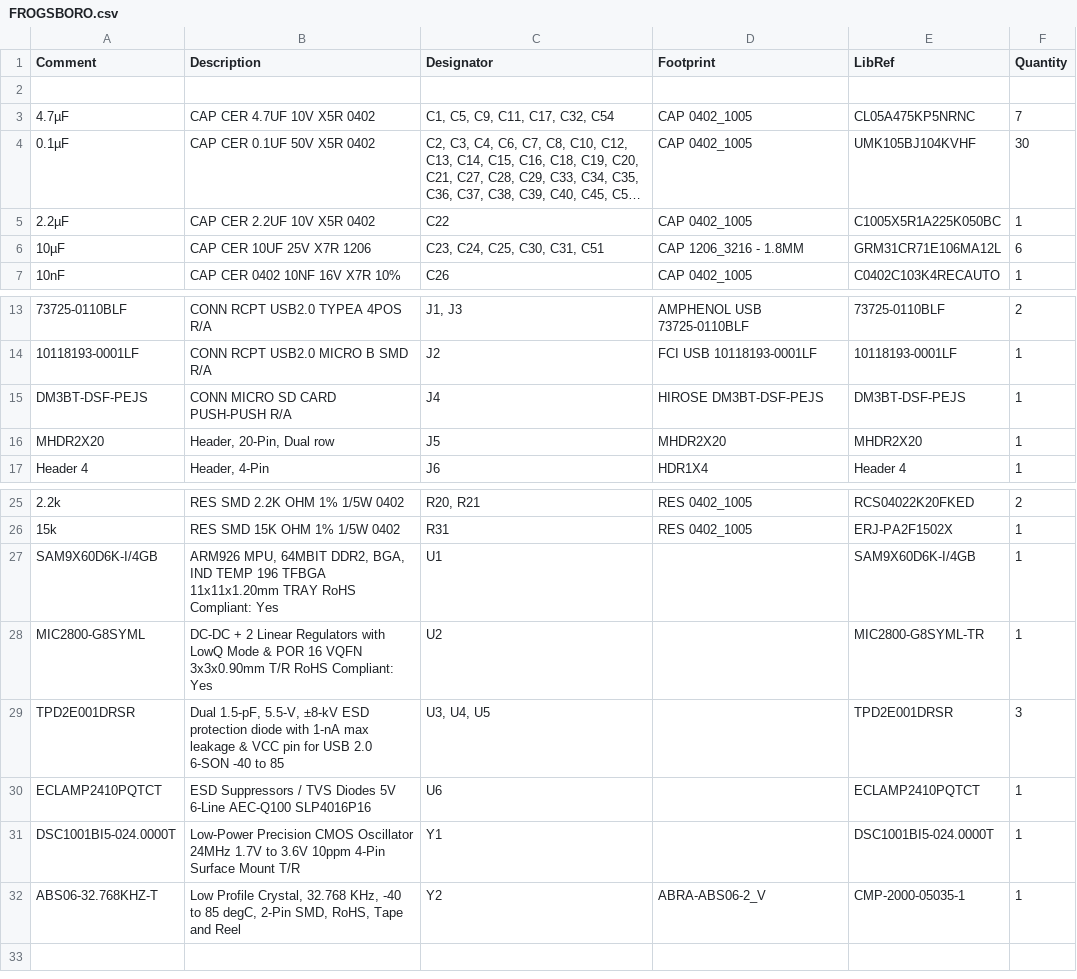
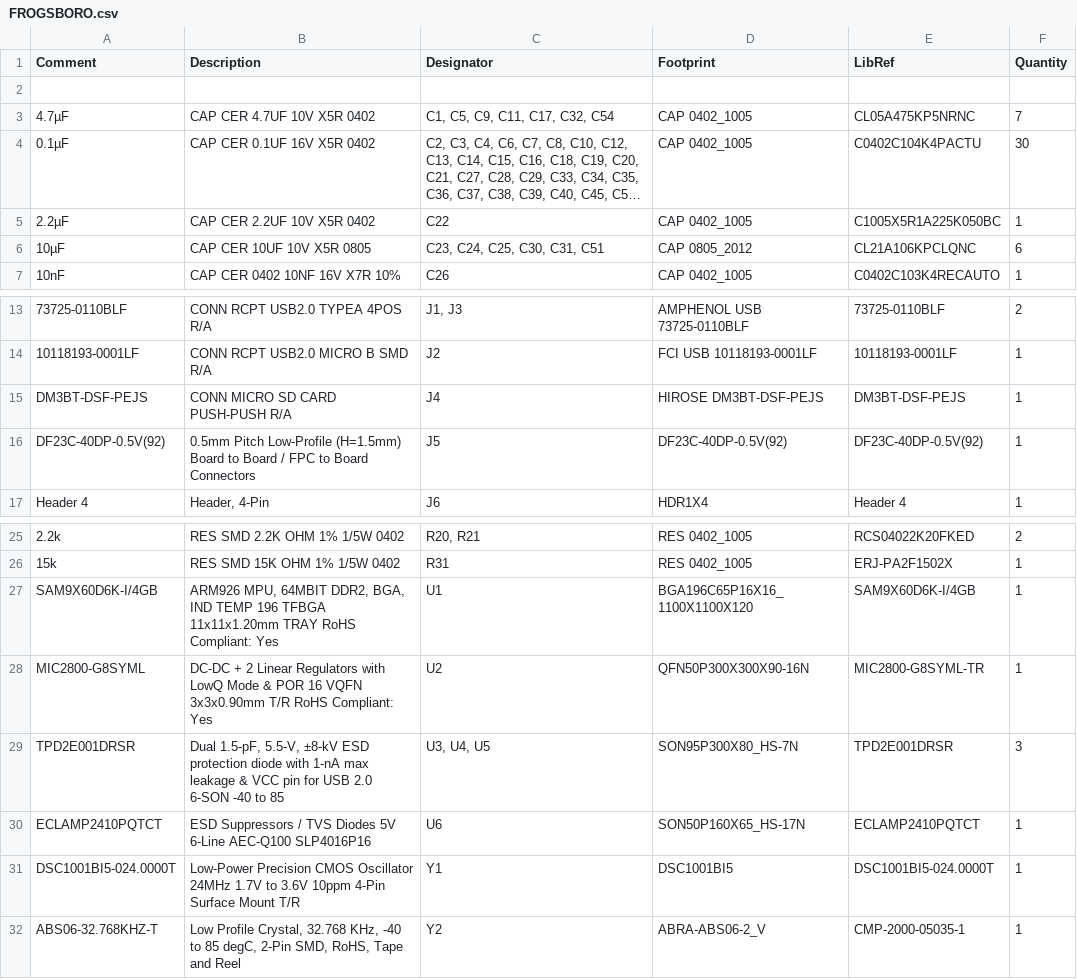
Before and after one commit to iank/frogsboro, a CSV file: FROGSBORO/Project Outputs for FROGSBORO/FROGSBORO.csv, drawn as a sheet; only a part is shown, gaps mark what is left out; long unchanged cells end in …; removed rows and columns are numbered as before the commit, all else as after; the diff names each change by its address in the sheet, - before the commit and + after, or states it on an @@ line.

Commit message:
Some final changes, footprints (not reviewed), annotation

```diff
--- a/FROGSBORO/Project Outputs for FROGSBORO/FROGSBORO.csv
+++ b/FROGSBORO/Project Outputs for FROGSBORO/FROGSBORO.csv
-B4 (Description): CAP CER 0.1UF 50V X5R 0402
+B4 (Description): CAP CER 0.1UF 16V X5R 0402
-E4 (LibRef): UMK105BJ104KVHF
+E4 (LibRef): C0402C104K4PACTU
-B6 (Description): CAP CER 10UF 25V X7R 1206
+B6 (Description): CAP CER 10UF 10V X5R 0805
-D6 (Footprint): CAP 1206_3216 - 1.8MM
+D6 (Footprint): CAP 0805_2012
-E6 (LibRef): GRM31CR71E106MA12L
+E6 (LibRef): CL21A106KPCLQNC
-row 16: MHDR2X20 | Header, 20-Pin, Dual row | J5 | MHDR2X20 | MHDR2X20 | 1
+row 16: DF23C-40DP-0.5V(92) | 0.5mm Pitch Low-Profile (H=1.5mm) Board to Board / FPC to Board Connectors | J5 | DF23C-40DP-0.5V(92) | DF23C-40DP-0.5V(92) | 1
-D27 (Footprint): (empty)
+D27 (Footprint): BGA196C65P16X16_1100X1100X120
-D28 (Footprint): (empty)
+D28 (Footprint): QFN50P300X300X90-16N
-D29 (Footprint): (empty)
+D29 (Footprint): SON95P300X80_HS-7N
-D30 (Footprint): (empty)
+D30 (Footprint): SON50P160X65_HS-17N
-D31 (Footprint): (empty)
+D31 (Footprint): DSC1001BI5
```
Also changed, not shown: 10 other files.
